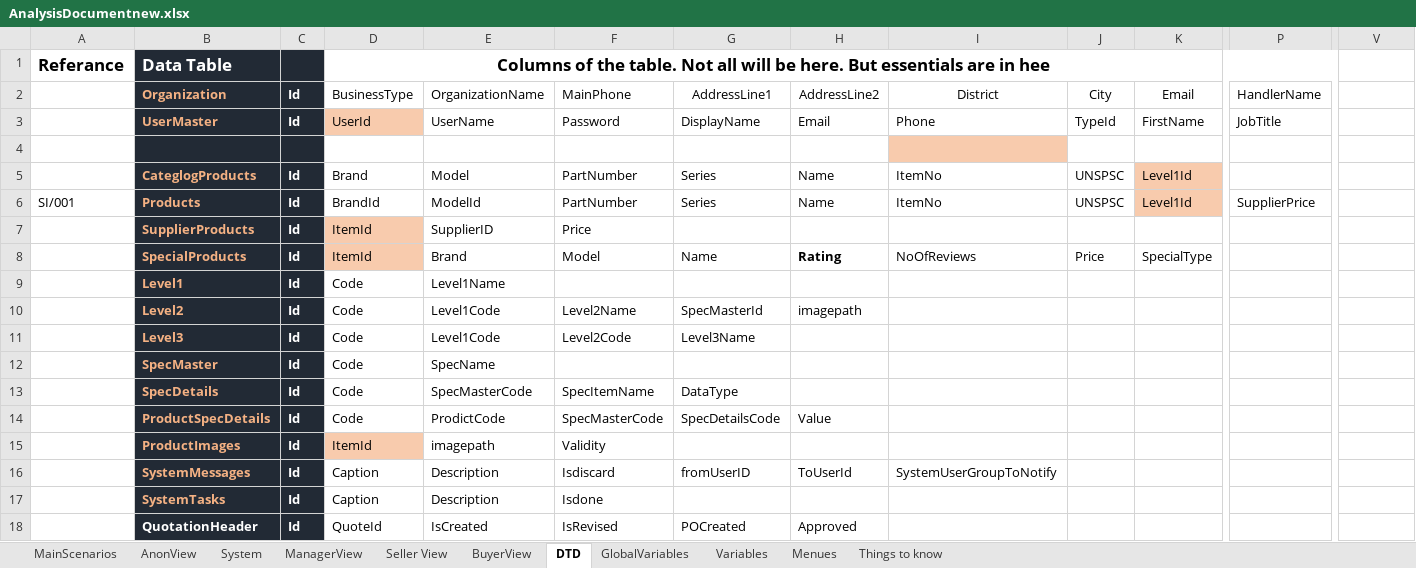
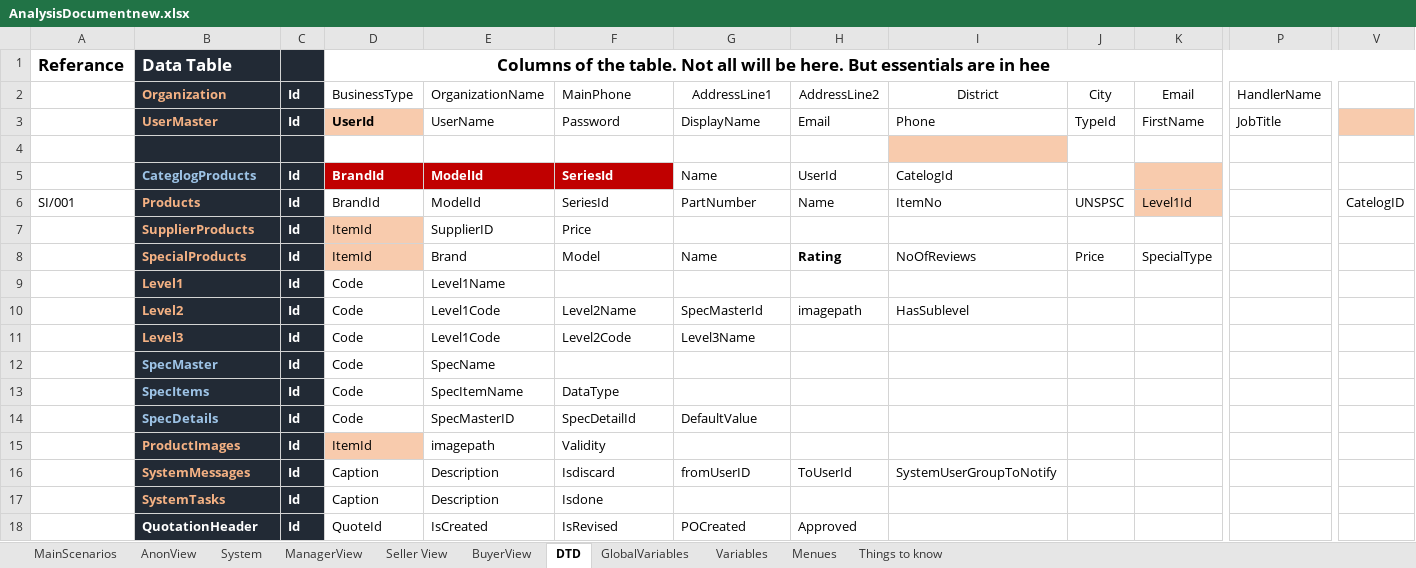
Before and after one commit to asachanxxx/B2BBackend, an Excel workbook: AnalysisDocumentnew.xlsx, sheet DTD, drawn as a sheet; only a part is shown, gaps mark what is left out; values as stored, in another font and other column widths than the file's, no borders; removed rows and columns are numbered as before the commit, all else as after; rows hold the shown columns only; the diff covers the shown part only; the diff names each change by its address in the sheet, - before the commit and + after, or states it on an @@ line.

```diff
--- a/AnalysisDocumentnew.xlsx (sheet DTD)
+++ b/AnalysisDocumentnew.xlsx (sheet DTD)
-D1:U1 merged
+D1:V1 merged
-D3 bold: off
+D3 bold: on
-V3 fill: none
+V3 fill: #F8CBAD
-B5 text colour: #F4B183
+B5 text colour: #9DC3E6
-D5: Brand
+D5: BrandId
@@ D5:F5 fill: none → #C00000, bold: off → on, text colour: black → #FFFFFF @@
-E5: Model
+E5: ModelId
-F5:F6: PartNumber
+F5:F6: SeriesId
-G5: Series
+G5: Name
-H5: Name
+H5: UserId
-I5: ItemNo
+I5: CatelogId
-J5: UNSPSC
+J5: (empty)
-K5: Level1Id
+K5: (empty)
-G6: Series
+G6: PartNumber
-P6: SupplierPrice
+P6: (empty)
-V6: (empty)
+V6: CatelogID
-I10: (empty)
+I10: HasSublevel
-B12 text colour: #F4B183
+B12 text colour: #9DC3E6
+row 13:  | SpecItems | Id | Code | SpecItemName | DataType
-B14 text colour: #F4B183
+B14 text colour: #9DC3E6
-E14: SpecMasterCode
+E14: SpecMasterID
-F14: SpecItemName
+F14: SpecDetailId
-G14: DataType
+G14: DefaultValue
-row 14:  | ProductSpecDetails | Id | Code | ProdictCode | SpecMasterCode | SpecDetailsCode | Value
```
Also changed, not shown: 5 added rows and cell formats elsewhere in this sheet, sheet Menues, sheet System, sheet Seller View, 53 other files.
